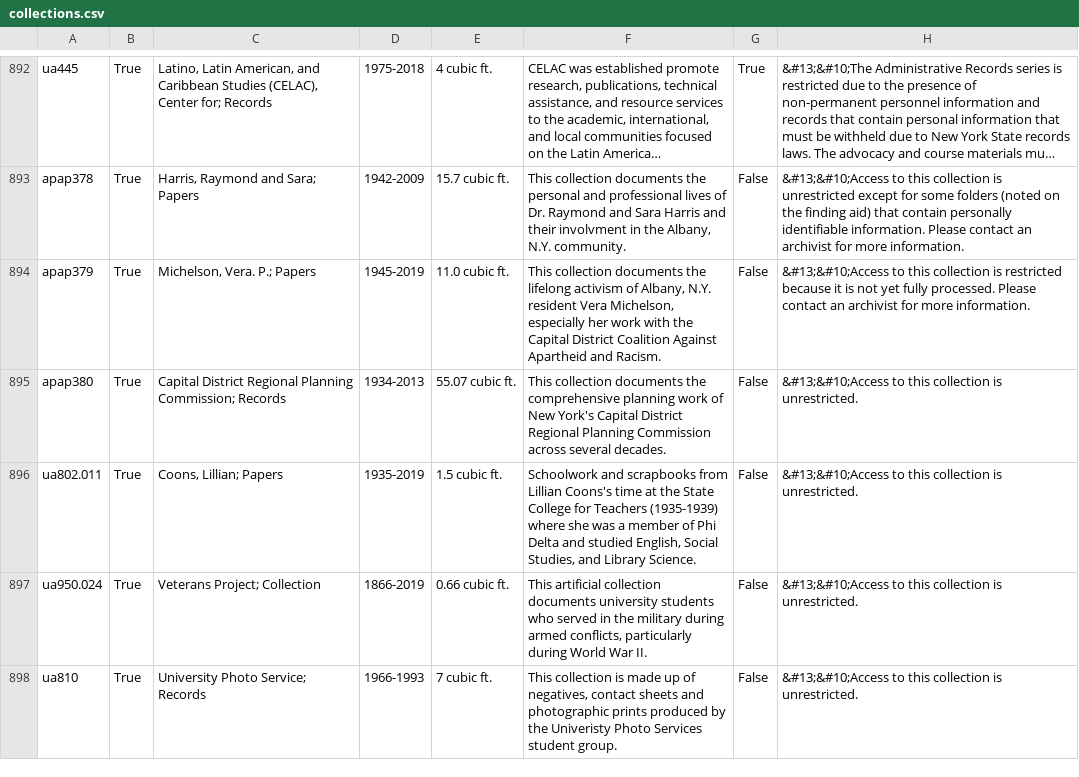
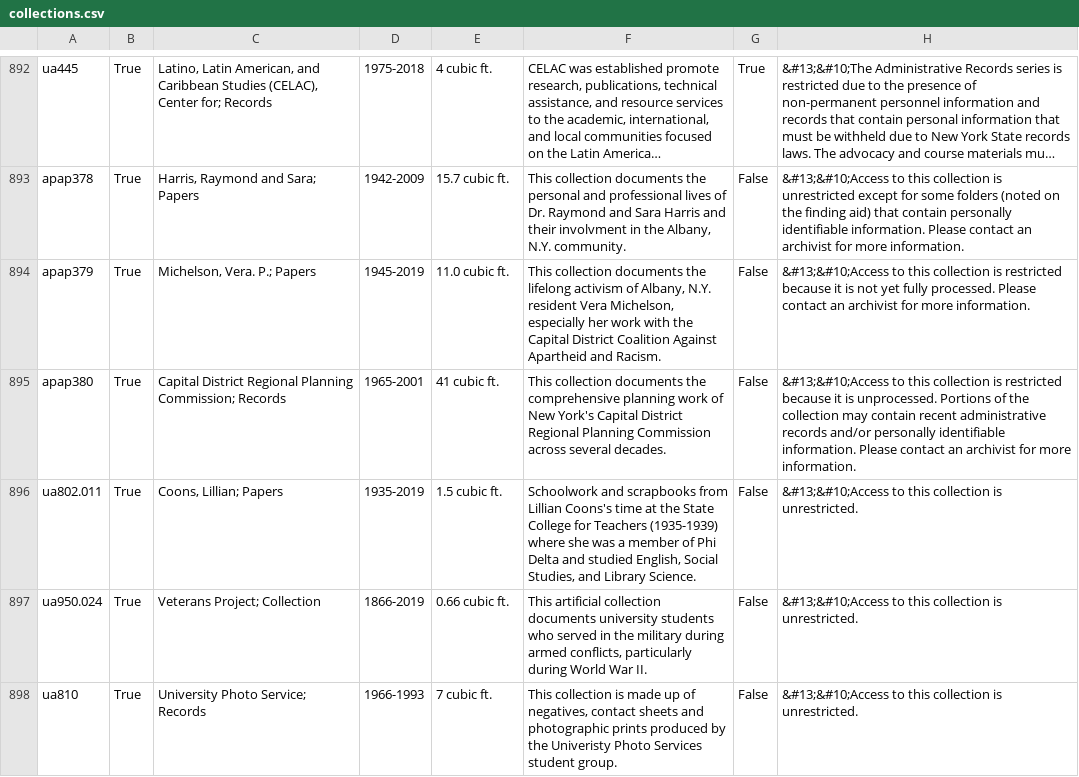
Before and after one commit to UAlbanyArchives/collections, a CSV file: staticData/collections.csv, drawn as a sheet; only a part is shown, gaps mark what is left out; long unchanged cells end in ….

Commit message:
modified collections exported from ArchivesSpace

```diff
--- a/staticData/collections.csv
+++ b/staticData/collections.csv
@@ -897,3 +897,3 @@ apap378|True|Harris, Raymond and Sara; Papers|1942-2009|15.7 cubic ft.|This coll
 apap379|True|Michelson, Vera. P.; Papers|1945-2019|11.0 cubic ft.|This collection documents the lifelong activism of Albany, N.Y. resident Vera Michelson, especially her work with the Capital District Coalition Against Apartheid and Racism.|False|&#13;&#10;Access to this collection is restricted because it is not yet fully processed. Please contact an archivist for more information.
-apap380|True|Capital District Regional Planning Commission; Records|1934-2013|55.07 cubic ft.|This collection documents the comprehensive planning work of New York's Capital District Regional Planning Commission across several decades.  |False|&#13;&#10;Access to this collection is unrestricted.
+apap380|True|Capital District Regional Planning Commission; Records|1965-2001|41 cubic ft.|This collection documents the comprehensive planning work of New York's Capital District Regional Planning Commission across several decades.  |False|&#13;&#10;Access to this collection is restricted because it is unprocessed. Portions of the collection may contain recent administrative records and/or personally identifiable information. Please contact an archivist for more information.
 ua802.011|True|Coons, Lillian; Papers|1935-2019|1.5 cubic ft.|Schoolwork and scrapbooks from Lillian Coons's time at the State College for Teachers (1935-1939) where she was a member of Phi Delta and studied English, Social Studies, and Library Science.|False|&#13;&#10;Access to this collection is unrestricted.
```
